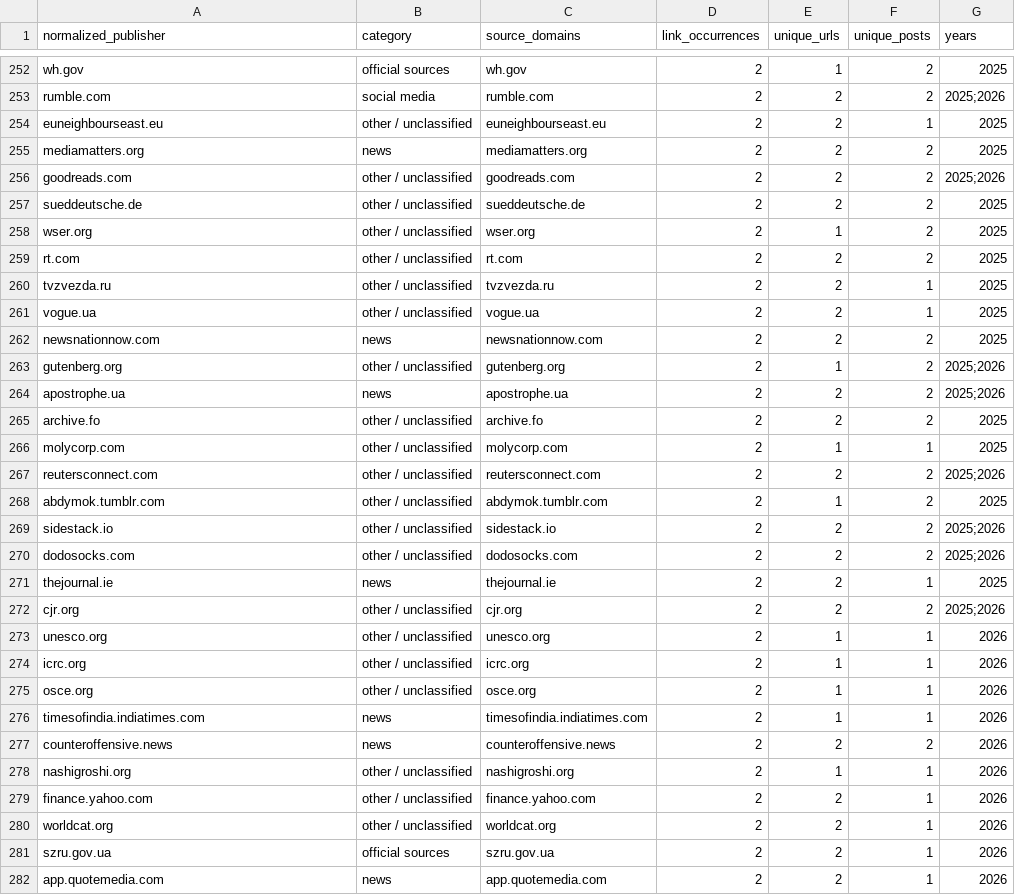
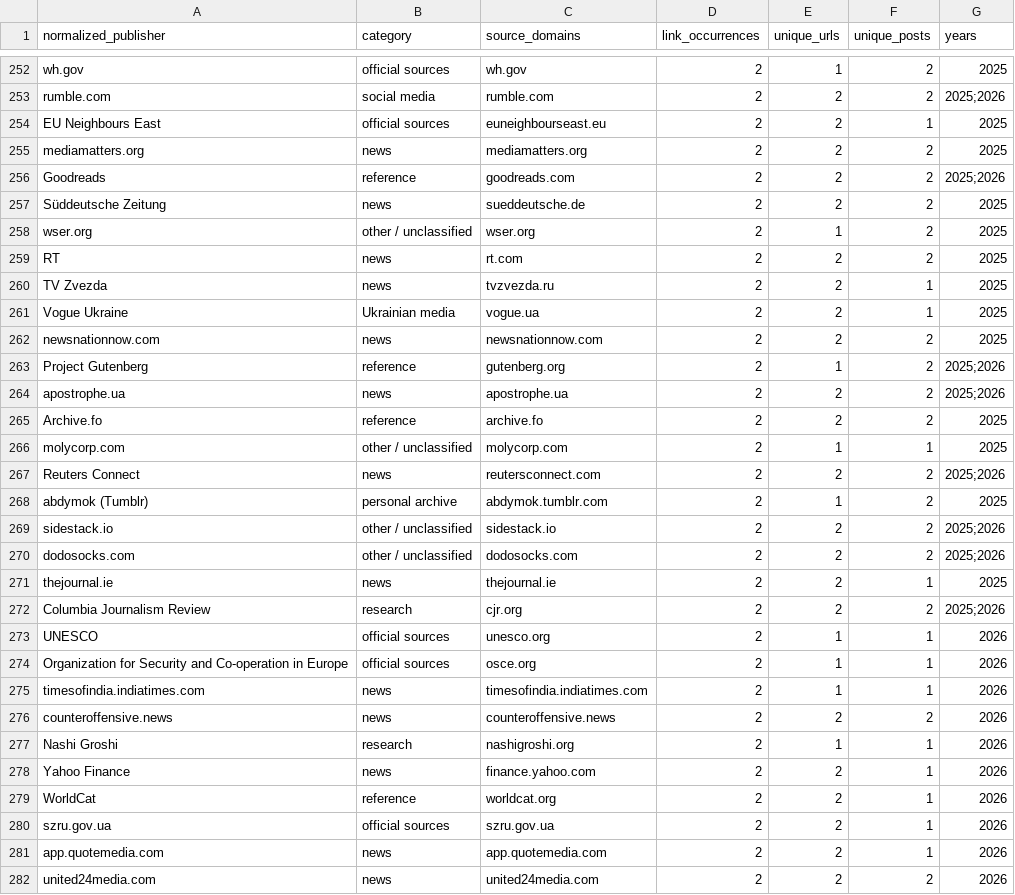
Before and after one commit to abdymok/substack_archive, a CSV file: working_set/2023-2026_publisher_registry.csv, drawn as a sheet; only a part is shown, gaps mark what is left out; the shorter side is filled out with more unchanged rows; the diff covers the shown part only.

Commit message:
Reclassify fourth batch of reviewed source domains

```diff
--- a/working_set/2023-2026_publisher_registry.csv
+++ b/working_set/2023-2026_publisher_registry.csv
@@ -253,17 +253,17 @@
 "rumble.com","social media","rumble.com","2","2","2","2025;2026"
-"euneighbourseast.eu","other / unclassified","euneighbourseast.eu","2","2","1","2025"
+"EU Neighbours East","official sources","euneighbourseast.eu","2","2","1","2025"
 "mediamatters.org","news","mediamatters.org","2","2","2","2025"
-"goodreads.com","other / unclassified","goodreads.com","2","2","2","2025;2026"
-"sueddeutsche.de","other / unclassified","sueddeutsche.de","2","2","2","2025"
+"Goodreads","reference","goodreads.com","2","2","2","2025;2026"
+"Süddeutsche Zeitung","news","sueddeutsche.de","2","2","2","2025"
 "wser.org","other / unclassified","wser.org","2","1","2","2025"
-"rt.com","other / unclassified","rt.com","2","2","2","2025"
-"tvzvezda.ru","other / unclassified","tvzvezda.ru","2","2","1","2025"
-"vogue.ua","other / unclassified","vogue.ua","2","2","1","2025"
+"RT","news","rt.com","2","2","2","2025"
+"TV Zvezda","news","tvzvezda.ru","2","2","1","2025"
+"Vogue Ukraine","Ukrainian media","vogue.ua","2","2","1","2025"
 "newsnationnow.com","news","newsnationnow.com","2","2","2","2025"
-"gutenberg.org","other / unclassified","gutenberg.org","2","1","2","2025;2026"
+"Project Gutenberg","reference","gutenberg.org","2","1","2","2025;2026"
 "apostrophe.ua","news","apostrophe.ua","2","2","2","2025;2026"
-"archive.fo","other / unclassified","archive.fo","2","2","2","2025"
+"Archive.fo","reference","archive.fo","2","2","2","2025"
 "molycorp.com","other / unclassified","molycorp.com","2","1","1","2025"
-"reutersconnect.com","other / unclassified","reutersconnect.com","2","2","2","2025;2026"
-"abdymok.tumblr.com","other / unclassified","abdymok.tumblr.com","2","1","2","2025"
+"Reuters Connect","news","reutersconnect.com","2","2","2","2025;2026"
+"abdymok (Tumblr)","personal archive","abdymok.tumblr.com","2","1","2","2025"
 "sidestack.io","other / unclassified","sidestack.io","2","2","2","2025;2026"
@@ -271,11 +271,10 @@
 "thejournal.ie","news","thejournal.ie","2","2","1","2025"
-"cjr.org","other / unclassified","cjr.org","2","2","2","2025;2026"
-"unesco.org","other / unclassified","unesco.org","2","1","1","2026"
-"icrc.org","other / unclassified","icrc.org","2","1","1","2026"
-"osce.org","other / unclassified","osce.org","2","1","1","2026"
+"Columbia Journalism Review","research","cjr.org","2","2","2","2025;2026"
+"UNESCO","official sources","unesco.org","2","1","1","2026"
+"Organization for Security and Co-operation in Europe","official sources","osce.org","2","1","1","2026"
 "timesofindia.indiatimes.com","news","timesofindia.indiatimes.com","2","1","1","2026"
 "counteroffensive.news","news","counteroffensive.news","2","2","2","2026"
-"nashigroshi.org","other / unclassified","nashigroshi.org","2","1","1","2026"
-"finance.yahoo.com","other / unclassified","finance.yahoo.com","2","2","1","2026"
-"worldcat.org","other / unclassified","worldcat.org","2","2","1","2026"
+"Nashi Groshi","research","nashigroshi.org","2","1","1","2026"
+"Yahoo Finance","news","finance.yahoo.com","2","2","1","2026"
+"WorldCat","reference","worldcat.org","2","2","1","2026"
 "szru.gov.ua","official sources","szru.gov.ua","2","2","1","2026"
```
Also changed, not shown: 2 added rows, 4 removed rows and 31 edited cells elsewhere in this file.
